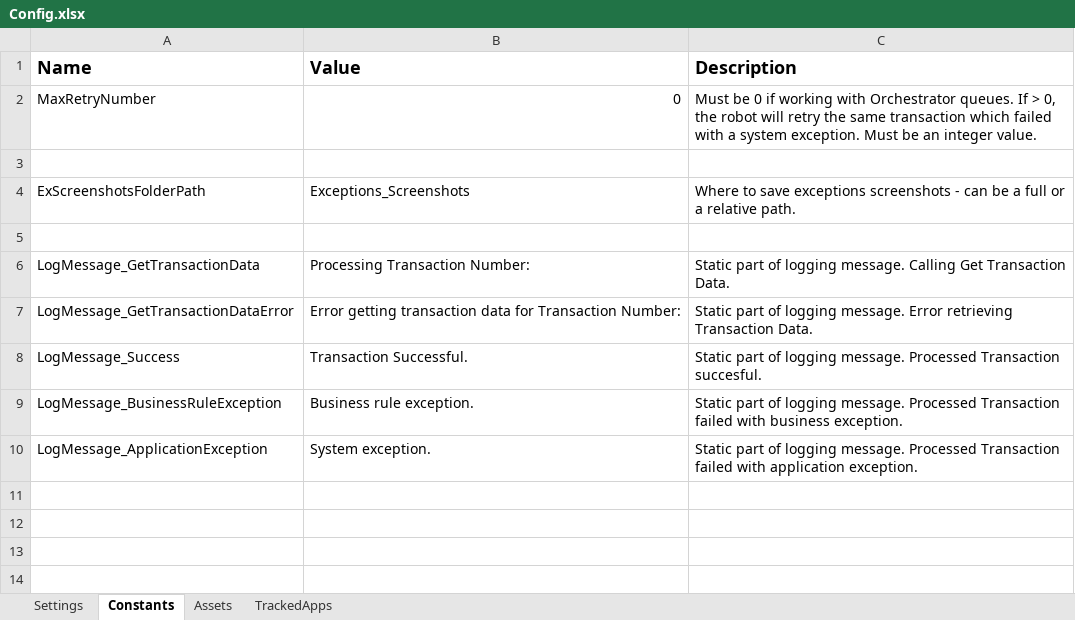
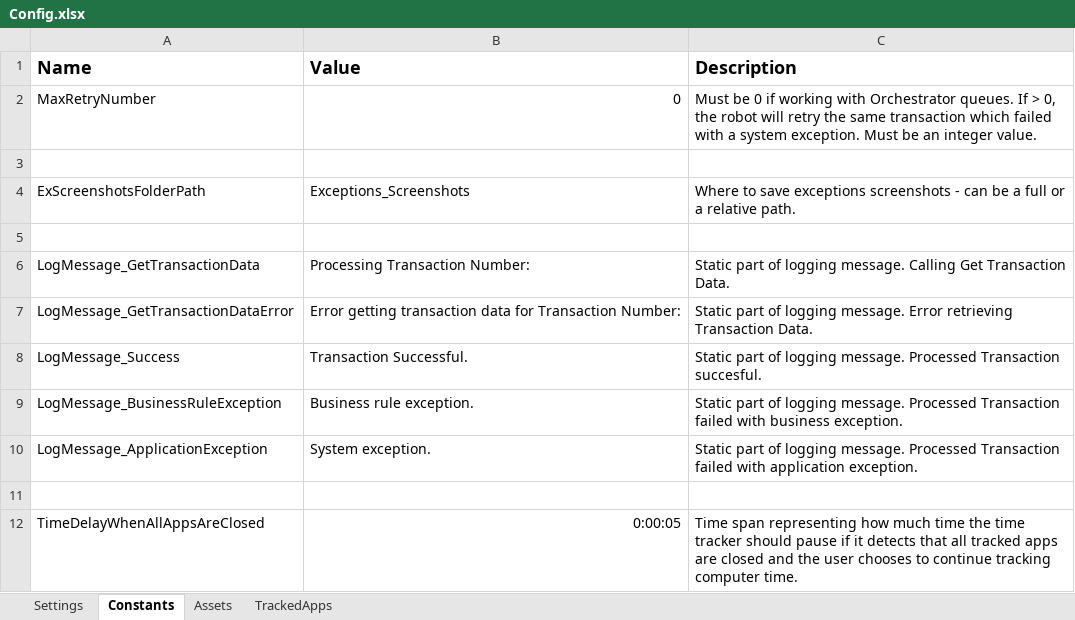
Before and after one commit to 201019-UiPath/Team1EmptyString-P2, an Excel workbook: ComputerTimeTracker/Data/Config.xlsx, sheet Constants, drawn as a sheet; values as stored, in another font and other column widths than the file's, no borders; the diff names each change by its address in the sheet, - before the commit and + after, or states it on an @@ line.

Commit message:
implemented GetTransactionData workflow

```diff
--- a/ComputerTimeTracker/Data/Config.xlsx (sheet Constants)
+++ b/ComputerTimeTracker/Data/Config.xlsx (sheet Constants)
+row 11: (empty)
+row 12: TimeDelayWhenAllAppsAreClosed | 0:00:05 | Time span representing how much time the time tracker should pause if it detects that all tracked apps are closed and the user chooses to continue tracking computer time.
```
Also changed, not shown: 4 other files.
